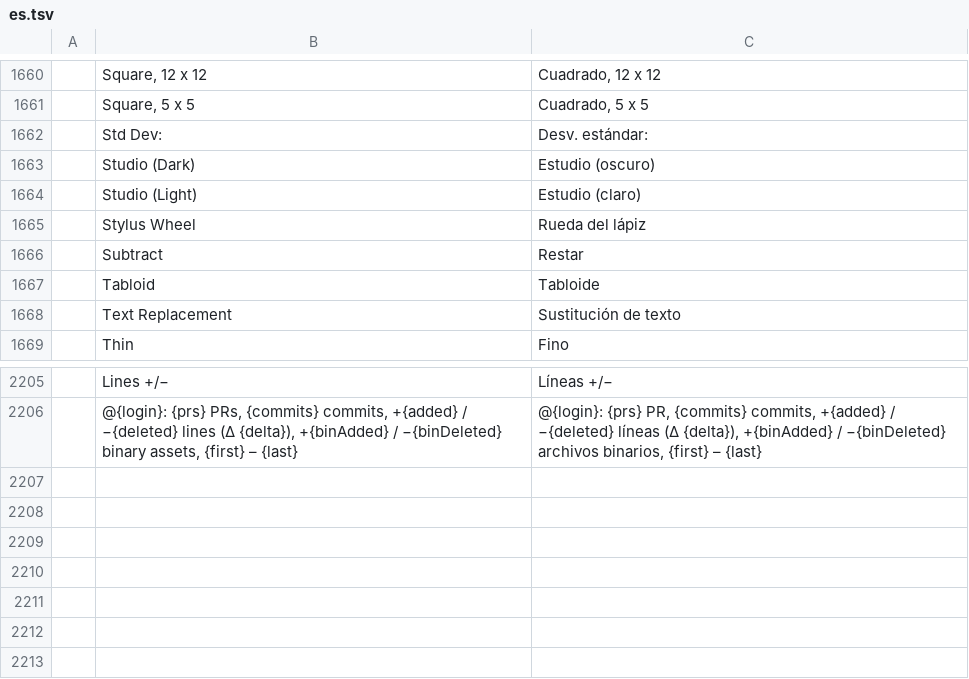
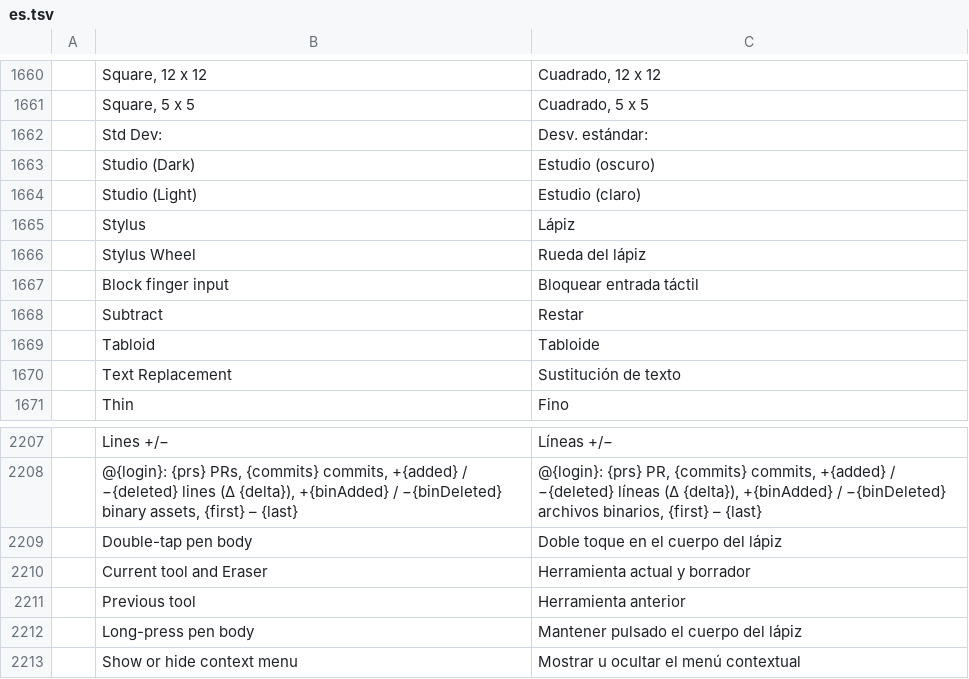
Before and after one commit to MXJinjing/photocraft-hmos, a TSV file: upstream/photocraft/crates/ui-egui/src/i18n/es.tsv, drawn as a sheet; only a part is shown, gaps mark what is left out; the diff names each change by its address in the sheet, - before the commit and + after, or states it on an @@ line.

```diff
--- a/upstream/photocraft/crates/ui-egui/src/i18n/es.tsv
+++ b/upstream/photocraft/crates/ui-egui/src/i18n/es.tsv
+row 1665:  | Stylus | Lápiz
+row 1667:  | Block finger input | Bloquear entrada táctil
+row 2209:  | Double-tap pen body | Doble toque en el cuerpo del lápiz
+row 2210:  | Current tool and Eraser | Herramienta actual y borrador
+row 2211:  | Previous tool | Herramienta anterior
+row 2212:  | Long-press pen body | Mantener pulsado el cuerpo del lápiz
+row 2213:  | Show or hide context menu | Mostrar u ocultar el menú contextual
```
Also changed, not shown: upstream/photocraft/crates/ui-egui/src/i18n/cs.tsv, upstream/photocraft/crates/ui-egui/src/i18n/fr.tsv, 28 other files.
